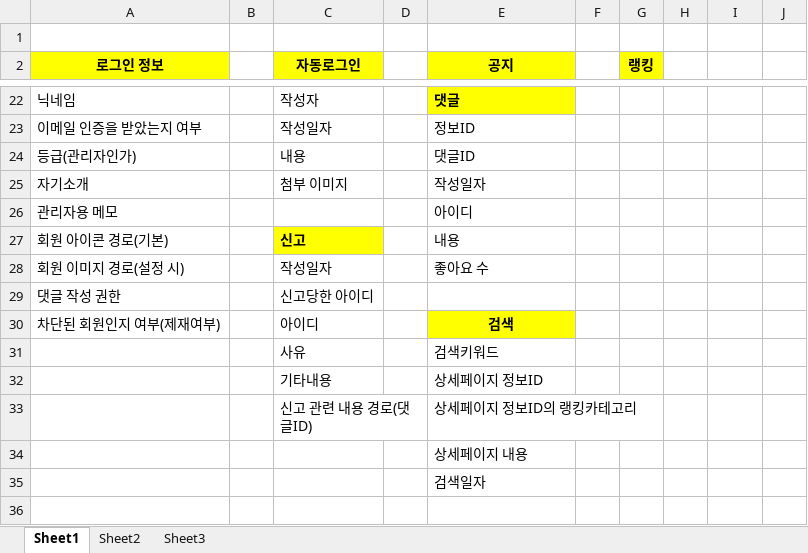
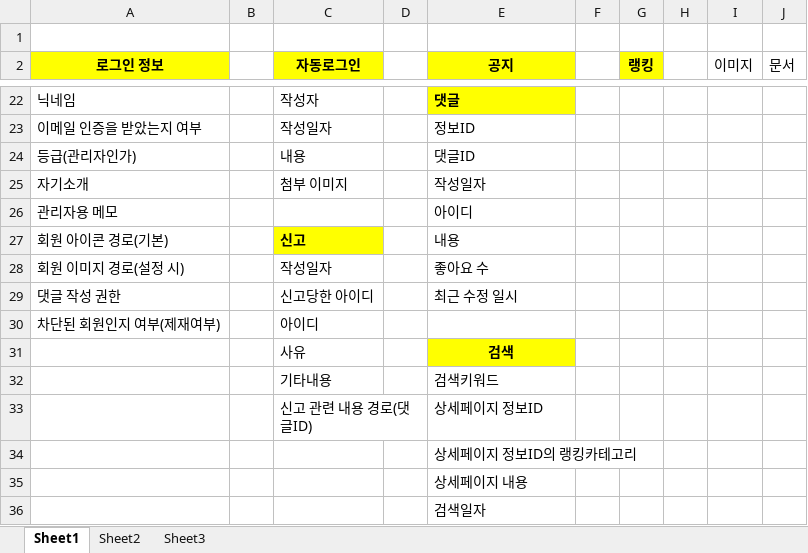
Before and after one commit to What-The-Pork/meeting-log, an Excel workbook: DBDBDEEP.xlsx, sheet Sheet1, drawn as a sheet; only a part is shown, gaps mark what is left out; values as stored, in another font and other column widths than the file's, no borders; the diff names each change by its address in the sheet, - before the commit and + after, or states it on an @@ line.

Commit message:
dbdbdeep ing

```diff
--- a/DBDBDEEP.xlsx (sheet Sheet1)
+++ b/DBDBDEEP.xlsx (sheet Sheet1)
-I2: (empty)
+I2: 이미지
-J2: (empty)
+J2: 문서
-E29 (공지): (empty)
+E29 (공지): 최근 수정 일시
-E30 (공지): 검색
+E30 (공지): (empty)
-E30 fill: #FFFF00
+E30 fill: none
-E31 (공지): 검색키워드
+E31 (공지): 검색
@@ E31 fill: none → #FFFF00, bold: off → on, alignment: left → center @@
-E32 (공지): 상세페이지 정보ID
+E32 (공지): 검색키워드
-E33 (공지): 상세페이지 정보ID의 랭킹카테고리
+E33 (공지): 상세페이지 정보ID
+row 34:  |  |  |  | 상세페이지 정보ID의 랭킹카테고리
```
